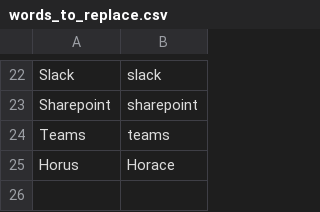
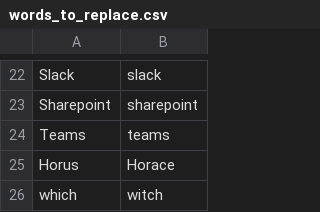
Before and after one commit to danpowley/talon-community, a CSV file: settings/words_to_replace.csv, drawn as a sheet; only a part is shown, gaps mark what is left out.

Commit message:
Extra word to replace

```diff
--- a/settings/words_to_replace.csv
+++ b/settings/words_to_replace.csv
@@ -25 +25,2 @@ Teams,teams
 Horus,Horace
+which,witch
```
